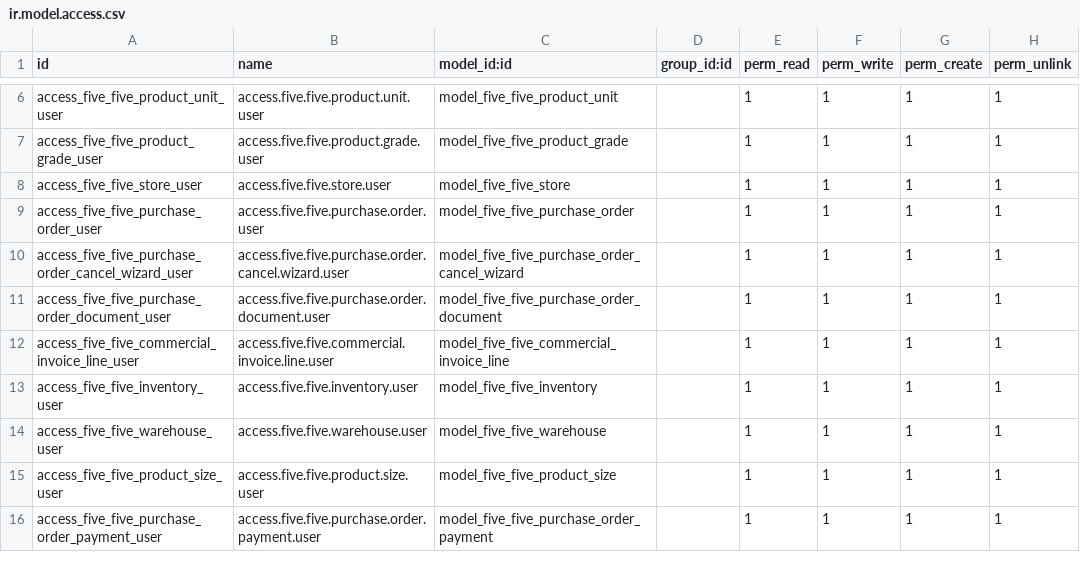
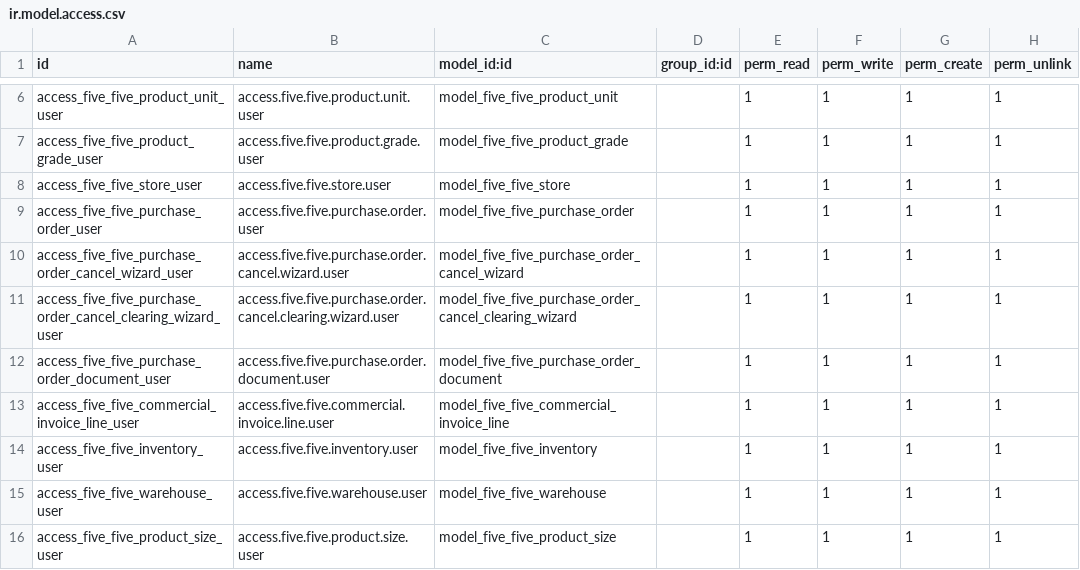
Before and after one commit to Life-Cycle-Dev/fivefive-odoo, a CSV file: src/fivefive_custom/security/ir.model.access.csv, drawn as a sheet; only a part is shown, gaps mark what is left out; the shorter side is filled out with more unchanged rows; the diff names each change by its address in the sheet, - before the commit and + after, or states it on an @@ line.

Commit message:
add action cancel clearing

```diff
--- a/src/fivefive_custom/security/ir.model.access.csv
+++ b/src/fivefive_custom/security/ir.model.access.csv
+row 11: access_five_five_purchase_order_cancel_clearing_wizard_user | access.five.five.purchase.order.cancel.clearing.wizard.user | model_five_five_purchase_order_cancel_clearing_wizard |  | 1 | 1 | 1 | 1
```
Also changed, not shown: 6 other files.
